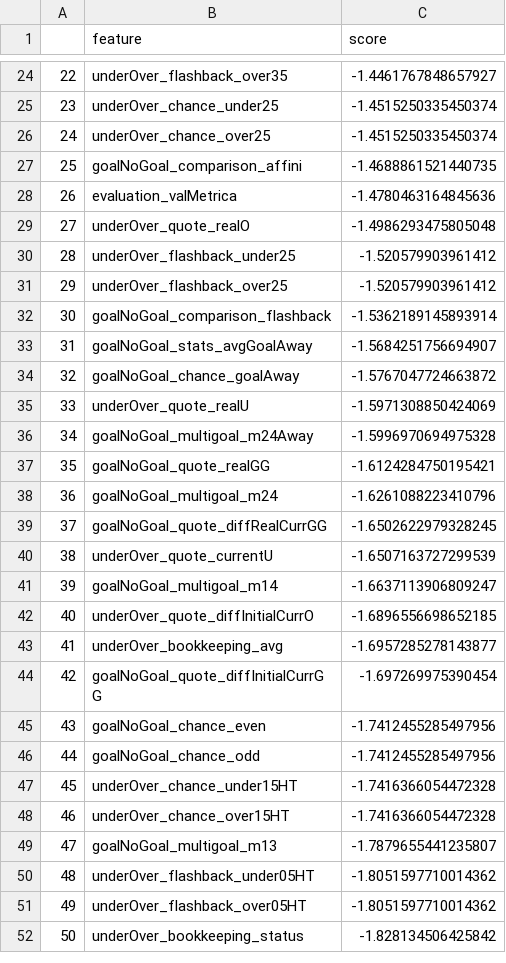
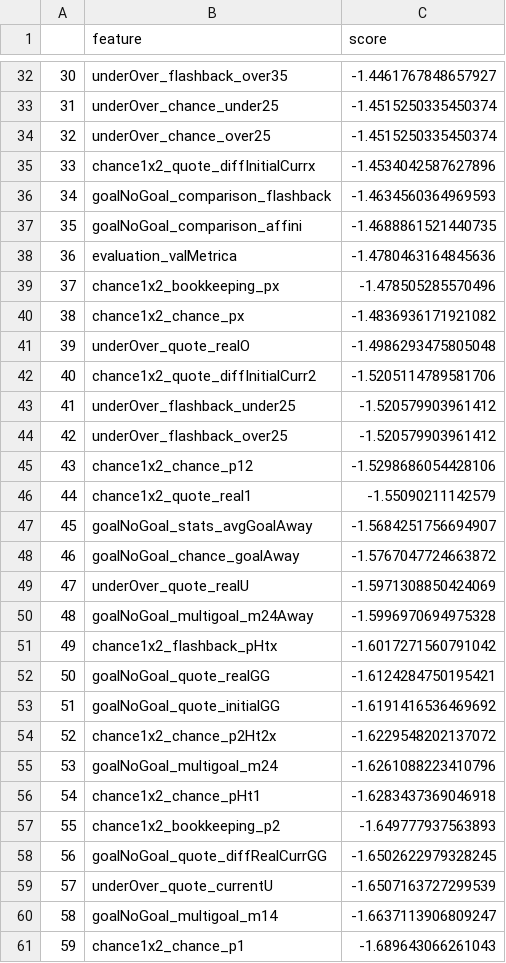
Before and after one commit to NickOLeeney/bet-master-analytics, a CSV file: src/models/btts/feature_rank.csv, drawn as a sheet; only a part is shown, gaps mark what is left out; the shorter side is filled out with more unchanged rows; removed rows and columns are numbered as before the commit, all else as after; the diff covers the shown part only; the diff names each change by its address in the sheet, - before the commit and + after, or states it on an @@ line.

```diff
--- a/src/models/btts/feature_rank.csv
+++ b/src/models/btts/feature_rank.csv
@@ column A renumbered between rows 6 and 131 @@
+row 35: 33 | chance1x2_quote_diffInitialCurrx | -1.4534042587627896
+row 36: 34 | goalNoGoal_comparison_flashback | -1.4634560364969593
+row 39: 37 | chance1x2_bookkeeping_px | -1.478505285570496
+row 40: 38 | chance1x2_chance_px | -1.4836936171921082
+row 42: 40 | chance1x2_quote_diffInitialCurr2 | -1.5205114789581706
-row 32: 30 | goalNoGoal_comparison_flashback | -1.5362189145893914
+row 45: 43 | chance1x2_chance_p12 | -1.5298686054428106
+row 46: 44 | chance1x2_quote_real1 | -1.55090211142579
+row 51: 49 | chance1x2_flashback_pHtx | -1.6017271560791042
+row 53: 51 | goalNoGoal_quote_initialGG | -1.6191416536469692
+row 54: 52 | chance1x2_chance_p2Ht2x | -1.6229548202137072
+row 56: 54 | chance1x2_chance_pHt1 | -1.6283437369046918
+row 57: 55 | chance1x2_bookkeeping_p2 | -1.649777937563893
+row 61: 59 | chance1x2_chance_p1 | -1.689643066261043
```
Also changed, not shown: 39 added rows, 5 removed rows and 1 edited cell elsewhere in this file, src/models/over_15/feature_rank.csv, 13 other files.
